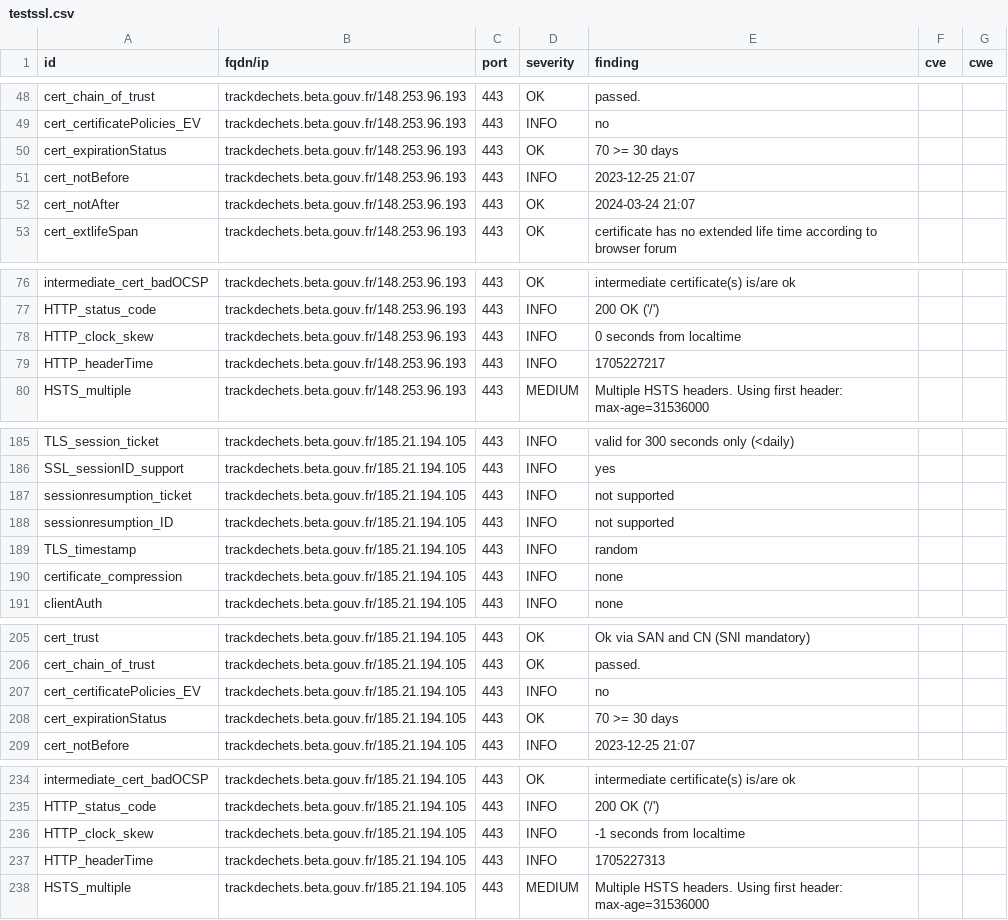
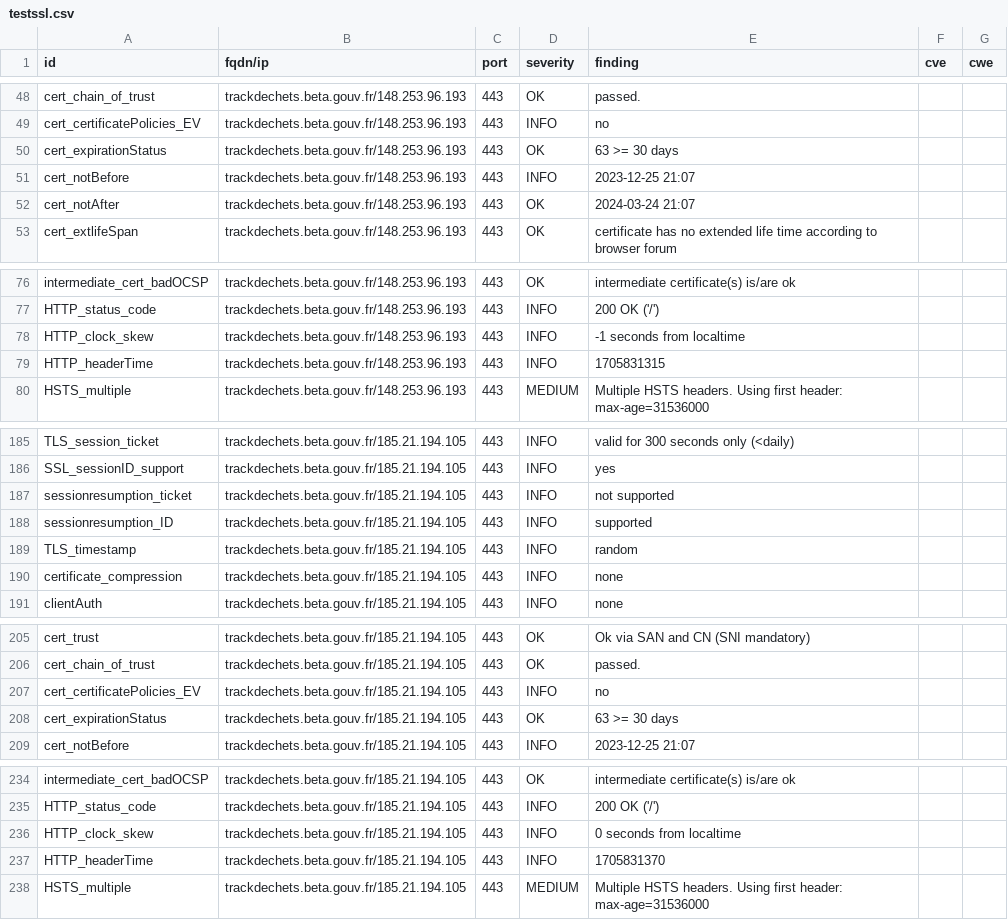
Before and after one commit to pmallein/dashlord, a CSV file: results/aHR0cHM6Ly90cmFja2RlY2hldHMuYmV0YS5nb3V2LmZy/testssl.csv, drawn as a sheet; only a part is shown, gaps mark what is left out.

```diff
--- a/results/aHR0cHM6Ly90cmFja2RlY2hldHMuYmV0YS5nb3V2LmZy/testssl.csv
+++ b/results/aHR0cHM6Ly90cmFja2RlY2hldHMuYmV0YS5nb3V2LmZy/testssl.csv
@@ -49,3 +49,3 @@
 "cert_certificatePolicies_EV","trackdechets.beta.gouv.fr/148.253.96.193","443","INFO","no","",""
-"cert_expirationStatus","trackdechets.beta.gouv.fr/148.253.96.193","443","OK","70 >= 30 days","",""
+"cert_expirationStatus","trackdechets.beta.gouv.fr/148.253.96.193","443","OK","63 >= 30 days","",""
 "cert_notBefore","trackdechets.beta.gouv.fr/148.253.96.193","443","INFO","2023-12-25 21:07","",""
@@ -77,4 +77,4 @@
 "HTTP_status_code","trackdechets.beta.gouv.fr/148.253.96.193","443","INFO","200 OK ('/')","",""
-"HTTP_clock_skew","trackdechets.beta.gouv.fr/148.253.96.193","443","INFO","0 seconds from localtime","",""
-"HTTP_headerTime","trackdechets.beta.gouv.fr/148.253.96.193","443","INFO","1705227217","",""
+"HTTP_clock_skew","trackdechets.beta.gouv.fr/148.253.96.193","443","INFO","-1 seconds from localtime","",""
+"HTTP_headerTime","trackdechets.beta.gouv.fr/148.253.96.193","443","INFO","1705831315","",""
 "HSTS_multiple","trackdechets.beta.gouv.fr/148.253.96.193","443","MEDIUM","Multiple HSTS headers. Using first header: max-age=31536000","",""
@@ -187,3 +187,3 @@
 "sessionresumption_ticket","trackdechets.beta.gouv.fr/185.21.194.105","443","INFO","not supported","",""
-"sessionresumption_ID","trackdechets.beta.gouv.fr/185.21.194.105","443","INFO","not supported","",""
+"sessionresumption_ID","trackdechets.beta.gouv.fr/185.21.194.105","443","INFO","supported","",""
 "TLS_timestamp","trackdechets.beta.gouv.fr/185.21.194.105","443","INFO","random","",""
@@ -207,3 +207,3 @@
 "cert_certificatePolicies_EV","trackdechets.beta.gouv.fr/185.21.194.105","443","INFO","no","",""
-"cert_expirationStatus","trackdechets.beta.gouv.fr/185.21.194.105","443","OK","70 >= 30 days","",""
+"cert_expirationStatus","trackdechets.beta.gouv.fr/185.21.194.105","443","OK","63 >= 30 days","",""
 "cert_notBefore","trackdechets.beta.gouv.fr/185.21.194.105","443","INFO","2023-12-25 21:07","",""
@@ -235,4 +235,4 @@
 "HTTP_status_code","trackdechets.beta.gouv.fr/185.21.194.105","443","INFO","200 OK ('/')","",""
-"HTTP_clock_skew","trackdechets.beta.gouv.fr/185.21.194.105","443","INFO","-1 seconds from localtime","",""
-"HTTP_headerTime","trackdechets.beta.gouv.fr/185.21.194.105","443","INFO","1705227313","",""
+"HTTP_clock_skew","trackdechets.beta.gouv.fr/185.21.194.105","443","INFO","0 seconds from localtime","",""
+"HTTP_headerTime","trackdechets.beta.gouv.fr/185.21.194.105","443","INFO","1705831370","",""
 "HSTS_multiple","trackdechets.beta.gouv.fr/185.21.194.105","443","MEDIUM","Multiple HSTS headers. Using first header: max-age=31536000","",""
```
Also changed, not shown: 16 other files.
